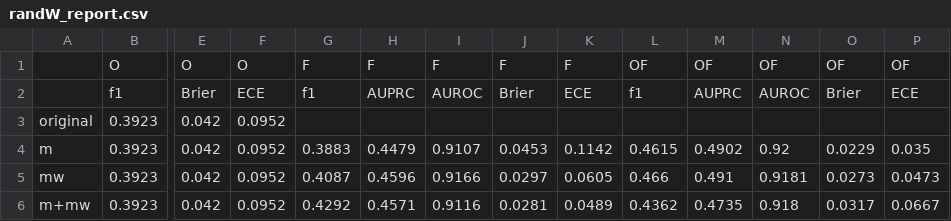
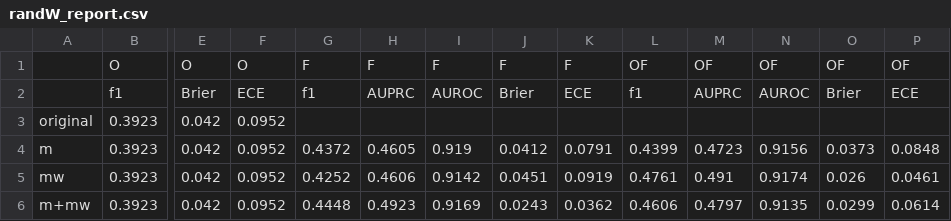
Before and after one commit to sosomeet/Bank_Failure_Prediction_2, a CSV file: optima_random_edge/runs_ges_lightgbm_20/randW_report.csv, drawn as a sheet; only a part is shown, gaps mark what is left out; the diff names each change by its address in the sheet, - before the commit and + after, or states it on an @@ line.

```diff
--- a/optima_random_edge/runs_ges_lightgbm_20/randW_report.csv
+++ b/optima_random_edge/runs_ges_lightgbm_20/randW_report.csv
-G4: 0.3883
+G4: 0.4372
-H4: 0.4479
+H4: 0.4605
-I4: 0.9107
+I4: 0.919
-J4: 0.0453
+J4: 0.0412
-K4: 0.1142
+K4: 0.0791
-L4: 0.4615
+L4: 0.4399
-M4: 0.4902
+M4: 0.4723
-N4: 0.92
+N4: 0.9156
-O4: 0.0229
+O4: 0.0373
-P4: 0.035
+P4: 0.0848
-G5: 0.4087
+G5: 0.4252
-H5: 0.4596
+H5: 0.4606
-I5: 0.9166
+I5: 0.9142
-J5: 0.0297
+J5: 0.0451
-K5: 0.0605
+K5: 0.0919
-L5: 0.466
+L5: 0.4761
-N5: 0.9181
+N5: 0.9174
-O5: 0.0273
+O5: 0.026
-P5: 0.0473
+P5: 0.0461
-G6: 0.4292
+G6: 0.4448
-H6: 0.4571
+H6: 0.4923
-I6: 0.9116
+I6: 0.9169
-J6: 0.0281
+J6: 0.0243
-K6: 0.0489
+K6: 0.0362
-L6: 0.4362
+L6: 0.4606
-M6: 0.4735
+M6: 0.4797
-N6: 0.918
+N6: 0.9135
-O6: 0.0317
+O6: 0.0299
-P6: 0.0667
+P6: 0.0614
```
Also changed, not shown: optima_random_edge/runs_ges_lightgbm_20/all_reports.csv, optima_random_edge/runs_ges_lightgbm_20/randEdge_report.csv, 5 other files.
